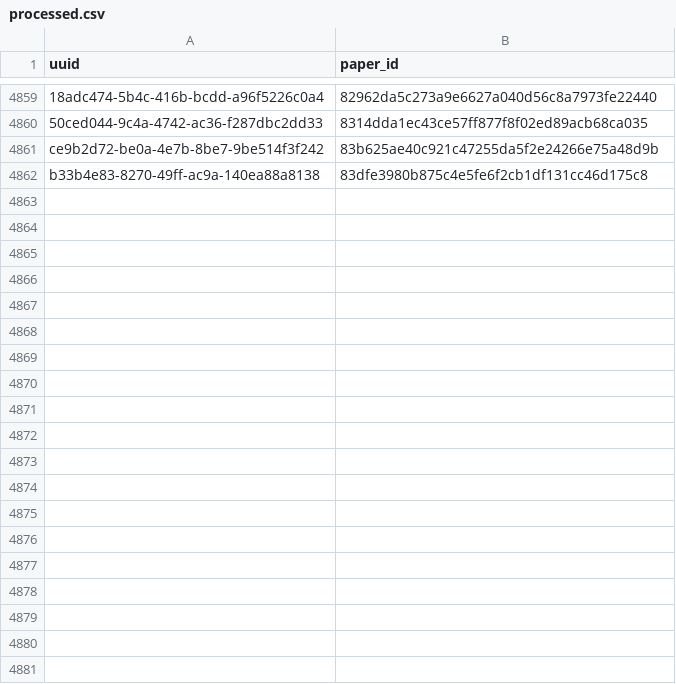
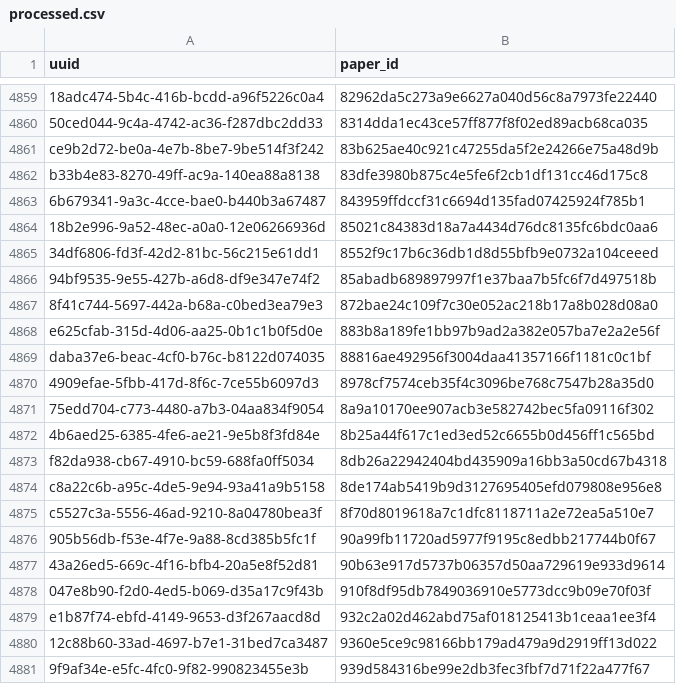
Before and after one commit to dev-SR/research-paper-downloader-pdf, a CSV file: data/info/processed.csv, drawn as a sheet; only a part is shown, gaps mark what is left out; the diff covers the shown part only.

Commit message:
3402 papers downloaded

```diff
--- a/data/info/processed.csv
+++ b/data/info/processed.csv
@@ -4862 +4862,20 @@ ce9b2d72-be0a-4e7b-8be7-9be514f3f242,83b625ae40c921c47255da5f2e24266e75a48d9b
 b33b4e83-8270-49ff-ac9a-140ea88a8138,83dfe3980b875c4e5fe6f2cb1df131cc46d175c8
+6b679341-9a3c-4cce-bae0-b440b3a67487,843959ffdccf31c6694d135fad07425924f785b1
+18b2e996-9a52-48ec-a0a0-12e06266936d,85021c84383d18a7a4434d76dc8135fc6bdc0aa6
+34df6806-fd3f-42d2-81bc-56c215e61dd1,8552f9c17b6c36db1d8d55bfb9e0732a104ceeed
+94bf9535-9e55-427b-a6d8-df9e347e74f2,85abadb689897997f1e37baa7b5fc6f7d497518b
+8f41c744-5697-442a-b68a-c0bed3ea79e3,872bae24c109f7c30e052ac218b17a8b028d08a0
+e625cfab-315d-4d06-aa25-0b1c1b0f5d0e,883b8a189fe1bb97b9ad2a382e057ba7e2a2e56f
+daba37e6-beac-4cf0-b76c-b8122d074035,88816ae492956f3004daa41357166f1181c0c1bf
+4909efae-5fbb-417d-8f6c-7ce55b6097d3,8978cf7574ceb35f4c3096be768c7547b28a35d0
+75edd704-c773-4480-a7b3-04aa834f9054,8a9a10170ee907acb3e582742bec5fa09116f302
+4b6aed25-6385-4fe6-ae21-9e5b8f3fd84e,8b25a44f617c1ed3ed52c6655b0d456ff1c565bd
+f82da938-cb67-4910-bc59-688fa0ff5034,8db26a22942404bd435909a16bb3a50cd67b4318
+c8a22c6b-a95c-4de5-9e94-93a41a9b5158,8de174ab5419b9d3127695405efd079808e956e8
+c5527c3a-5556-46ad-9210-8a04780bea3f,8f70d8019618a7c1dfc8118711a2e72ea5a510e7
+905b56db-f53e-4f7e-9a88-8cd385b5fc1f,90a99fb11720ad5977f9195c8edbb217744b0f67
+43a26ed5-669c-4f16-bfb4-20a5e8f52d81,90b63e917d5737b06357d50aa729619e933d9614
+047e8b90-f2d0-4ed5-b069-d35a17c9f43b,910f8df95db7849036910e5773dcc9b09e70f03f
+e1b87f74-ebfd-4149-9653-d3f267aacd8d,932c2a02d462abd75af018125413b1ceaa1ee3f4
+12c88b60-33ad-4697-b7e1-31bed7ca3487,9360e5ce9c98166bb179ad479a9d2919ff13d022
+9f9af34e-e5fc-4fc0-9f82-990823455e3b,939d584316be99e2db3fec3fbf7d71f22a477f67
```
Also changed, not shown: 26 added rows elsewhere in this file, data/info/done.csv, data/info/errors.csv, 1 other file.
